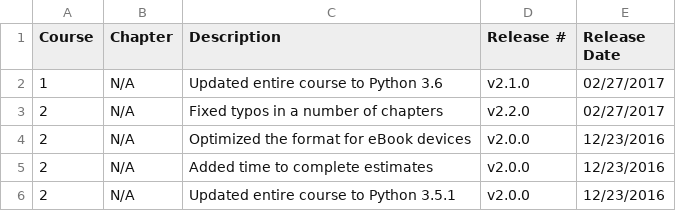
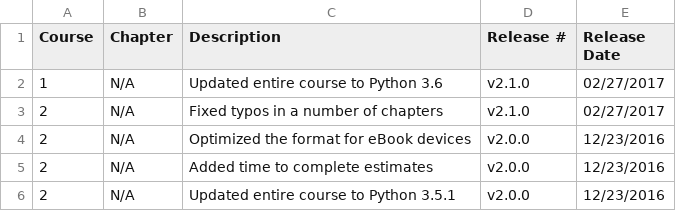
Before and after one commit to realpython/about, a CSV file: changelog.csv, drawn as a sheet; only a part is shown.

Commit message:
updated changelog

```diff
--- a/changelog.csv
+++ b/changelog.csv
@@ -2,3 +2,3 @@ Course , Chapter                    , Description                          , Rel
 1, N/A , Updated entire course to Python 3.6,v2.1.0,02/27/2017
-2, N/A, Fixed typos in a number of chapters,v2.2.0,02/27/2017
+2, N/A, Fixed typos in a number of chapters,v2.1.0,02/27/2017
 2, N/A, Optimized the format for eBook devices,v2.0.0,12/23/2016
```
